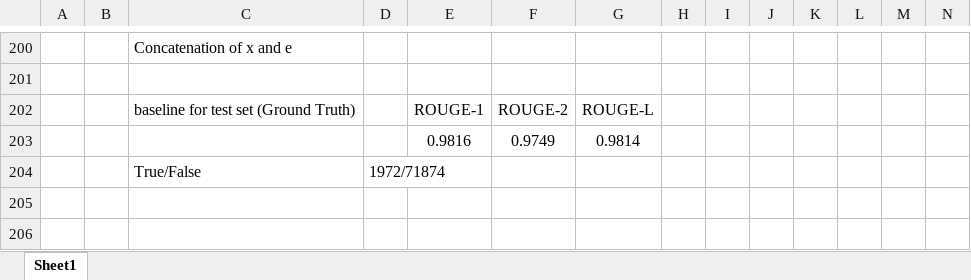
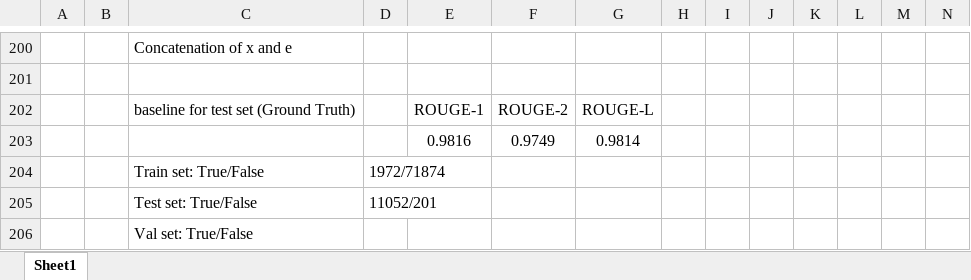
Before and after one commit to theQuert/Knowledge-Updating-System, an Excel workbook: dataset/baseline.xlsx, sheet Sheet1, drawn as a sheet; only a part is shown, gaps mark what is left out; values as stored, in another font and other column widths than the file's, no borders; rows hold the shown columns only; the diff names each change by its address in the sheet, - before the commit and + after, or states it on an @@ line.

Commit message:
Update data: fix the data

```diff
--- a/dataset/baseline.xlsx (sheet Sheet1)
+++ b/dataset/baseline.xlsx (sheet Sheet1)
-C204: True/False
+C204: Train set: True/False
+row 205:  |  | Test set: True/False | 11052/201
+row 206:  |  | Val set: True/False
```
Also changed, not shown: 8 other files.
